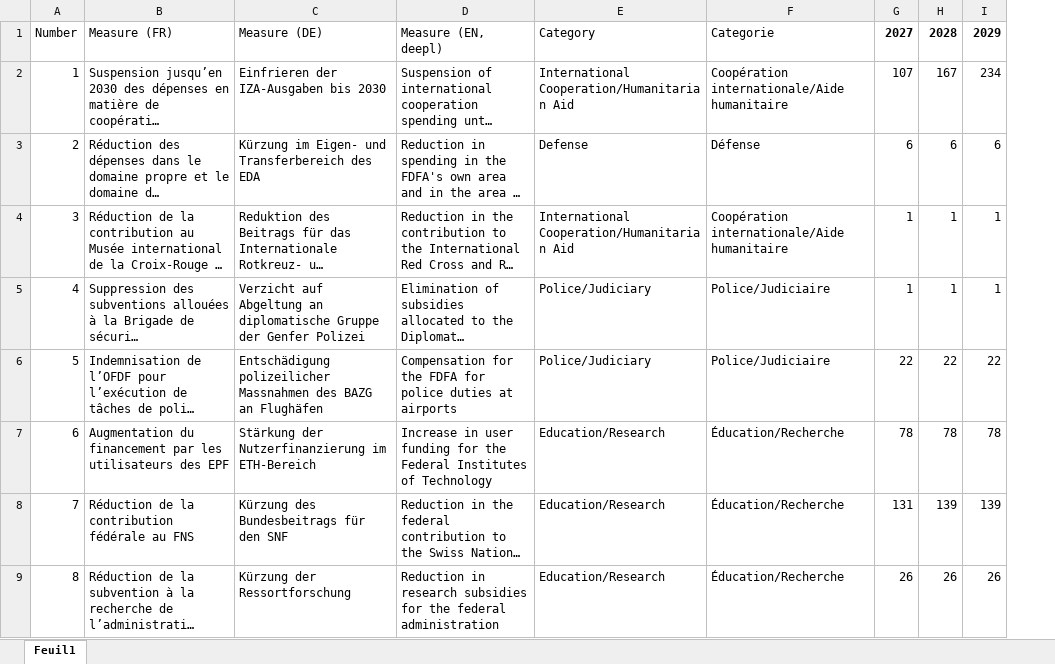
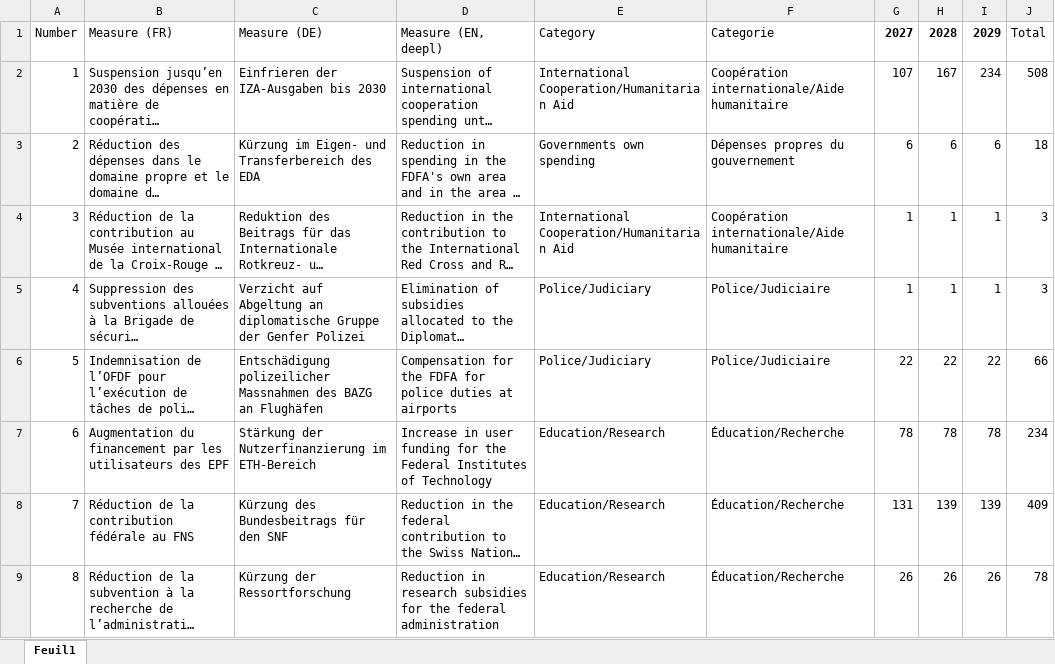
Before and after one commit to RomainDsgz/Article-rapport-Gaillard, an Excel workbook: Coupes_dettes/Data/gaillard_cut_data.xlsx, sheet Feuil1, drawn as a sheet; only a part is shown; long unchanged cells end in …; values as stored, in another font and other column widths than the file's, no borders; the diff covers the shown part only; the diff names each change by its address in the sheet, - before the commit and + after, or states it on an @@ line.

```diff
--- a/Coupes_dettes/Data/gaillard_cut_data.xlsx (sheet Feuil1)
+++ b/Coupes_dettes/Data/gaillard_cut_data.xlsx (sheet Feuil1)
+column J, rows 1-9: Total | 508 | 18 | 3 | 3 | 66 | 234 | 409 | 78
-E3: Defense
+E3: Governments own spending
-F3: Défense
+F3: Dépenses propres du gouvernement
```
Also changed, not shown: 11 edited cells elsewhere in this sheet, 3 other files.
